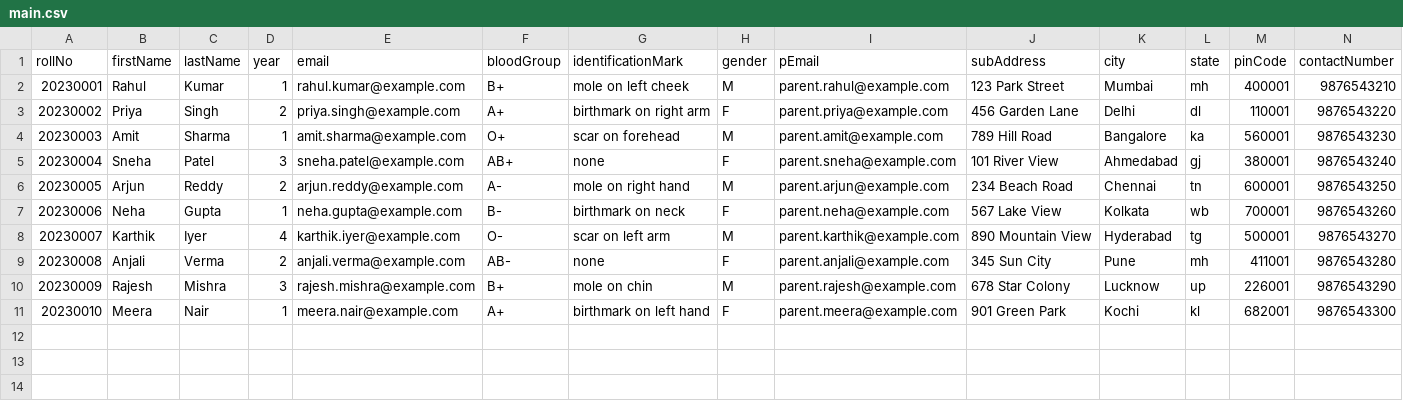
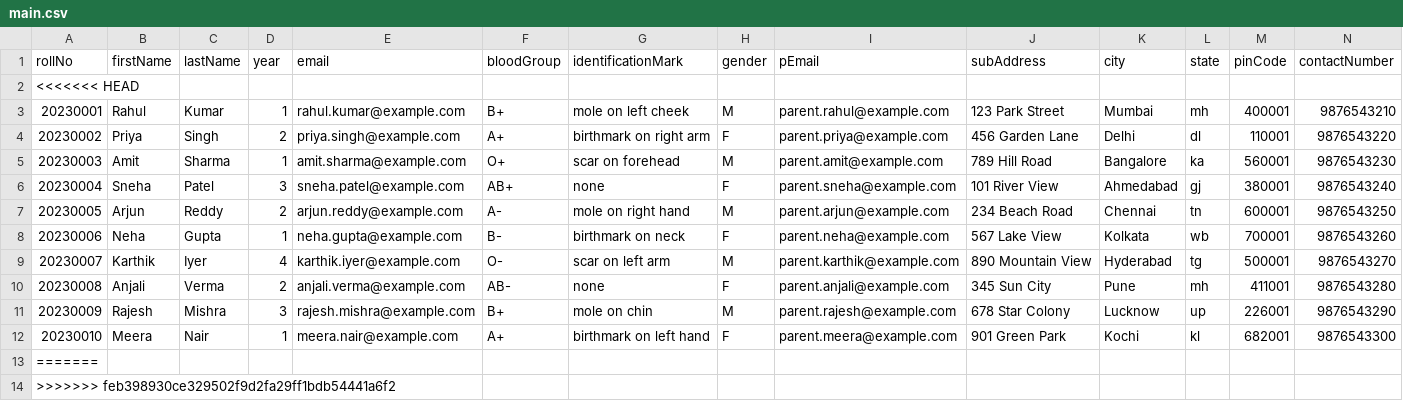
Before and after one commit to sourav-tz/hmsDemo, a CSV file: backend/public/downloads/main.csv, drawn as a sheet; only a part is shown; rows hold the shown columns only; the diff names each change by its address in the sheet, - before the commit and + after, or states it on an @@ line.

```diff
--- a/backend/public/downloads/main.csv
+++ b/backend/public/downloads/main.csv
+row 2: <<<<<<< HEAD
+row 13: =======
+row 14: >>>>>>> feb398930ce329502f9d2fa29ff1bdb54441a6f2
```
Also changed, not shown: 9 other files.
